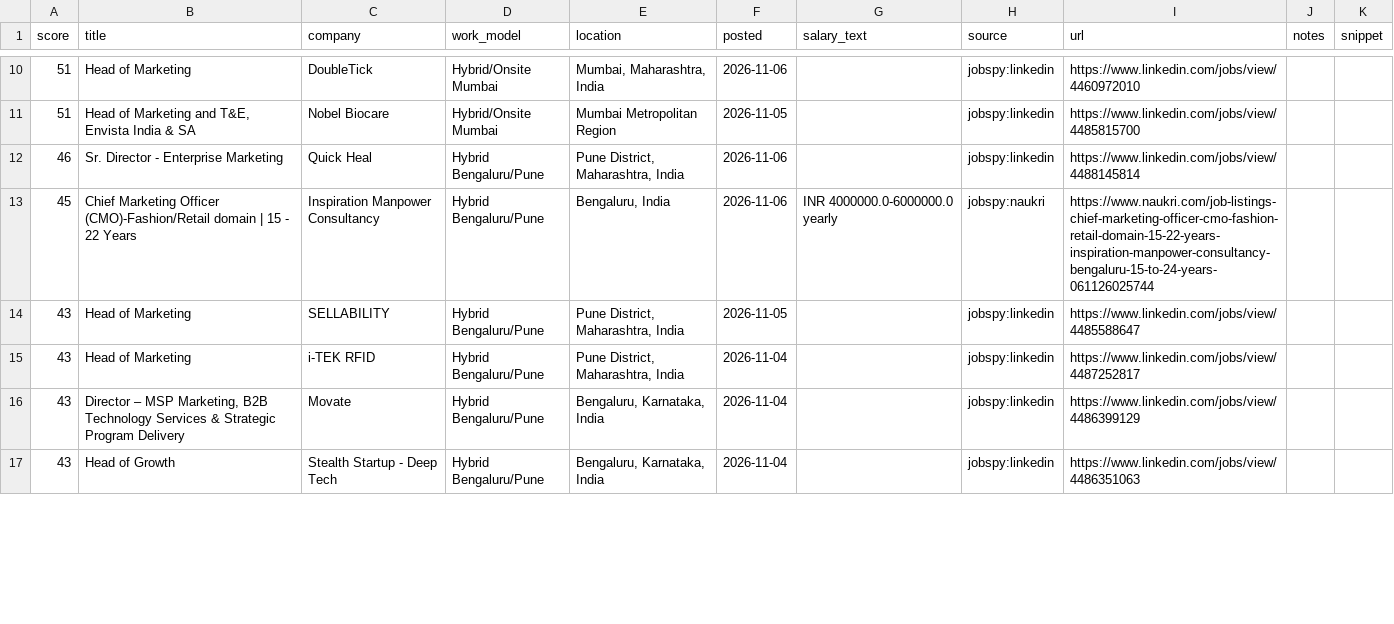
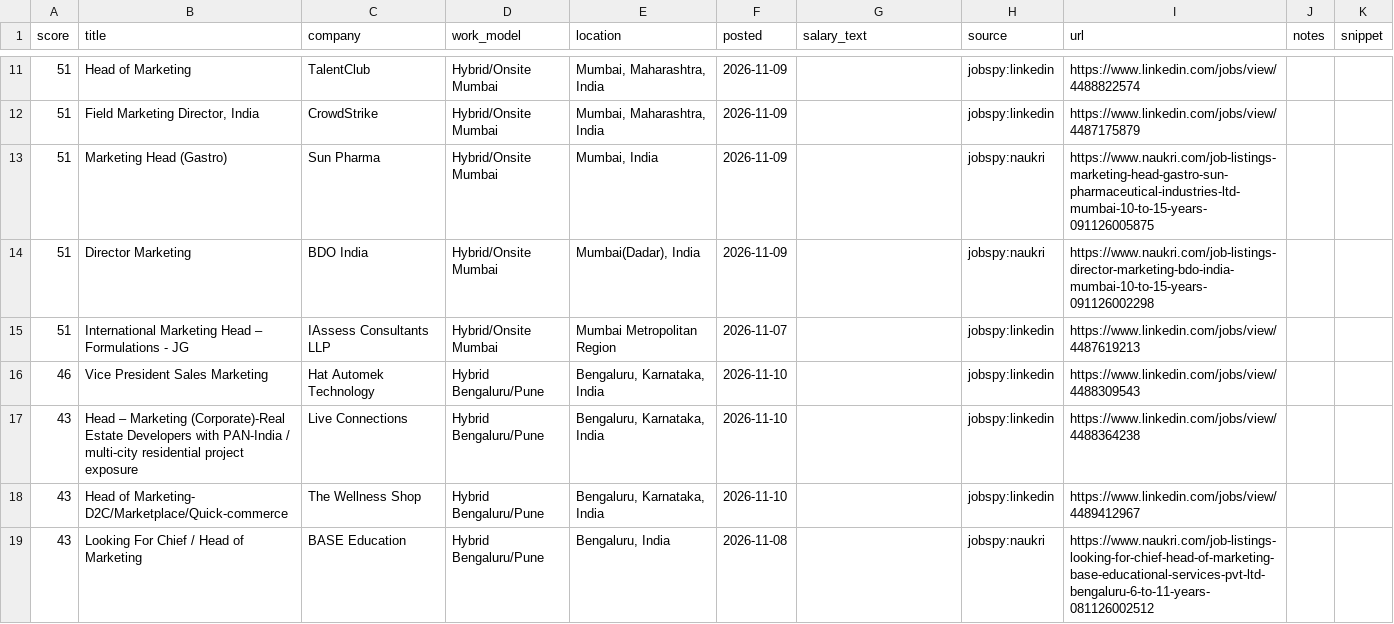
Before and after one commit to theneolism-max/Job-radar, a CSV file: output/latest.csv, drawn as a sheet; only a part is shown, gaps mark what is left out; the diff covers the shown part only.

```diff
--- a/output/latest.csv
+++ b/output/latest.csv
@@ -10,8 +11,9 @@ score,title,company,work_model,location,posted,salary_text,source,url,notes,snip
-51,Head of Marketing,DoubleTick,Hybrid/Onsite Mumbai,"Mumbai, Maharashtra, India",2026-11-06,,jobspy:linkedin,https://www.linkedin.com/jobs/view/4460972010,,
-51,"Head of Marketing and T&E, Envista India & SA",Nobel Biocare,Hybrid/Onsite Mumbai,Mumbai Metropolitan Region,2026-11-05,,jobspy:linkedin,https://www.linkedin.com/jobs/view/4485815700,,
-46,Sr. Director - Enterprise Marketing,Quick Heal,Hybrid Bengaluru/Pune,"Pune District, Maharashtra, India",2026-11-06,,jobspy:linkedin,https://www.linkedin.com/jobs/view/4488145814,,
-45,Chief Marketing Officer (CMO)-Fashion/Retail domain | 15 - 22 Years,Inspiration Manpower Consultancy,Hybrid Bengaluru/Pune,"Bengaluru, India",2026-11-06,INR 4000000.0-6000000.0 yearly,jobspy:naukri,https://www.naukri.com/job-listings-chief-marketing-officer-cmo-fashion-retail-domain-15-22-years-inspiration-manpower-consultancy-bengaluru-15-to-24-years-061126025744,,
-43,Head of Marketing,SELLABILITY,Hybrid Bengaluru/Pune,"Pune District, Maharashtra, India",2026-11-05,,jobspy:linkedin,https://www.linkedin.com/jobs/view/4485588647,,
-43,Head of Marketing,i-TEK RFID,Hybrid Bengaluru/Pune,"Pune District, Maharashtra, India",2026-11-04,,jobspy:linkedin,https://www.linkedin.com/jobs/view/4487252817,,
-43,"Director – MSP Marketing, B2B Technology Services & Strategic Program Delivery",Movate,Hybrid Bengaluru/Pune,"Bengaluru, Karnataka, India",2026-11-04,,jobspy:linkedin,https://www.linkedin.com/jobs/view/4486399129,,
-43,Head of Growth,Stealth Startup - Deep Tech,Hybrid Bengaluru/Pune,"Bengaluru, Karnataka, India",2026-11-04,,jobspy:linkedin,https://www.linkedin.com/jobs/view/4486351063,,
+51,Head of Marketing,TalentClub,Hybrid/Onsite Mumbai,"Mumbai, Maharashtra, India",2026-11-09,,jobspy:linkedin,https://www.linkedin.com/jobs/view/4488822574,,
+51,"Field Marketing Director, India",CrowdStrike,Hybrid/Onsite Mumbai,"Mumbai, Maharashtra, India",2026-11-09,,jobspy:linkedin,https://www.linkedin.com/jobs/view/4487175879,,
+51,Marketing Head (Gastro),Sun Pharma,Hybrid/Onsite Mumbai,"Mumbai, India",2026-11-09,,jobspy:naukri,https://www.naukri.com/job-listings-marketing-head-gastro-sun-pharmaceutical-industries-ltd-mumbai-10-to-15-years-091126005875,,
+51,Director Marketing,BDO India,Hybrid/Onsite Mumbai,"Mumbai(Dadar), India",2026-11-09,,jobspy:naukri,https://www.naukri.com/job-listings-director-marketing-bdo-india-mumbai-10-to-15-years-091126002298,,
+51,International Marketing Head – Formulations - JG,IAssess Consultants LLP,Hybrid/Onsite Mumbai,Mumbai Metropolitan Region,2026-11-07,,jobspy:linkedin,https://www.linkedin.com/jobs/view/4487619213,,
+46,Vice President Sales Marketing,Hat Automek Technology,Hybrid Bengaluru/Pune,"Bengaluru, Karnataka, India",2026-11-10,,jobspy:linkedin,https://www.linkedin.com/jobs/view/4488309543,,
+43,Head – Marketing (Corporate)-Real Estate Developers with PAN-India / multi-city residential project exposure,Live Connections,Hybrid Bengaluru/Pune,"Bengaluru, Karnataka, India",2026-11-10,,jobspy:linkedin,https://www.linkedin.com/jobs/view/4488364238,,
+43,Head of Marketing- D2C/Marketplace/Quick-commerce,The Wellness Shop,Hybrid Bengaluru/Pune,"Bengaluru, Karnataka, India",2026-11-10,,jobspy:linkedin,https://www.linkedin.com/jobs/view/4489412967,,
+43,Looking For  Chief / Head of Marketing,BASE Education,Hybrid Bengaluru/Pune,"Bengaluru, India",2026-11-08,,jobspy:naukri,https://www.naukri.com/job-listings-looking-for-chief-head-of-marketing-base-educational-services-pvt-ltd-bengaluru-6-to-11-years-081126002512,,
```
Also changed, not shown: 4 added rows, 3 removed rows and 35 edited cells elsewhere in this file, 3 other files.
